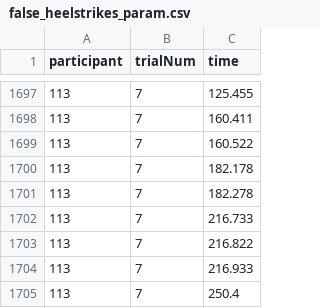
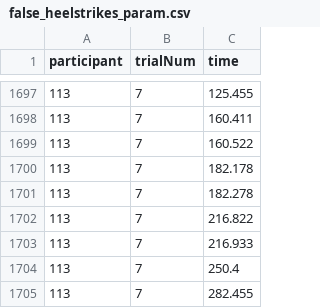
Before and after one commit to Avdbergnmf/R-Analysis-BallOnPlate-Experiment, a CSV file: runtime/data_extra/false_heelstrikes_param.csv, drawn as a sheet; only a part is shown, gaps mark what is left out; the shorter side is filled out with more unchanged rows; the diff covers the shown part only.

```diff
--- a/runtime/data_extra/false_heelstrikes_param.csv
+++ b/runtime/data_extra/false_heelstrikes_param.csv
@@ -1701,3 +1701,2 @@
 "113",7,182.278
-"113",7,216.733
 "113",7,216.822
```
Also changed, not shown: 52 added rows elsewhere in this file, runtime/data_extra/outliers_param.csv.
